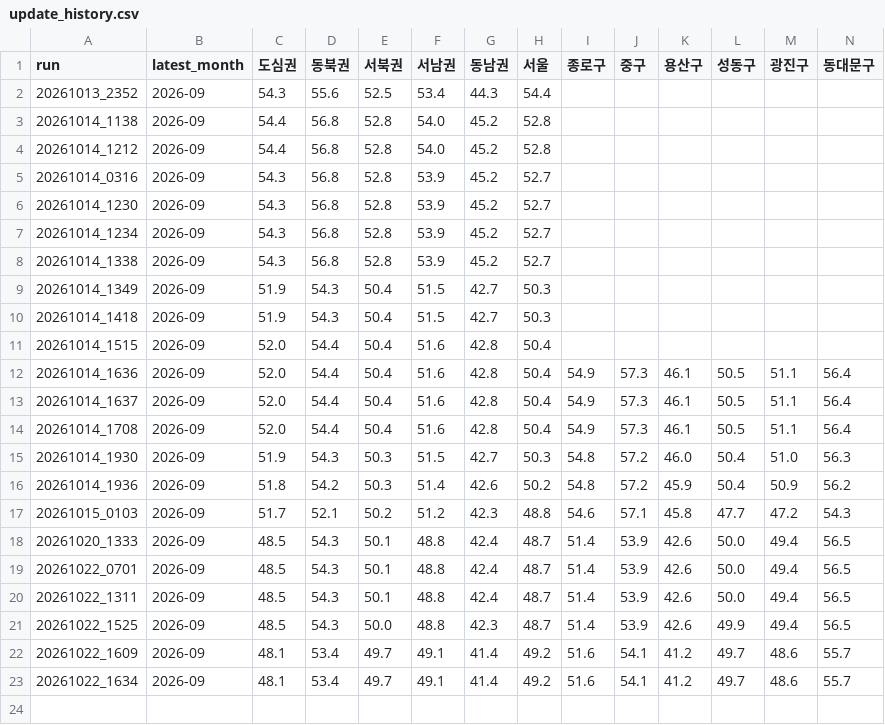
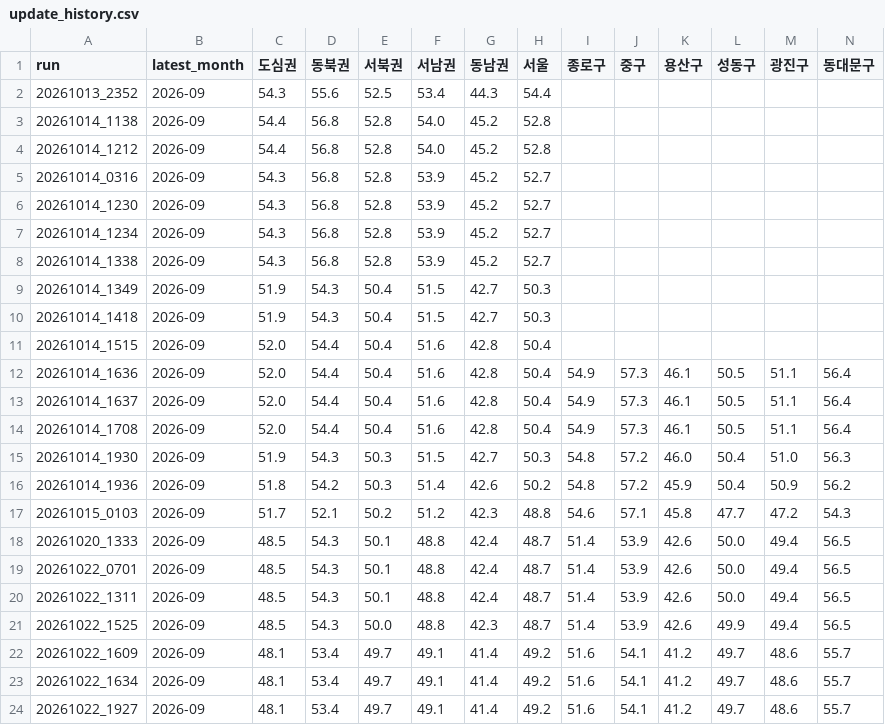
Before and after one commit to won-topiaa/korean-realestate-fear-and-greed-index, a CSV file: results_zone/update_history.csv, drawn as a sheet; only a part is shown; rows hold the shown columns only; the diff names each change by its address in the sheet, - before the commit and + after, or states it on an @@ line.

```diff
--- a/results_zone/update_history.csv
+++ b/results_zone/update_history.csv
+row 24: 20261022_1927 | 2026-09 | 48.1 | 53.4 | 49.7 | 49.1 | 41.4 | 49.2 | 51.6 | 54.1 | 41.2 | 49.7 | 48.6 | 55.7
```
Also changed, not shown: 6 other files.
